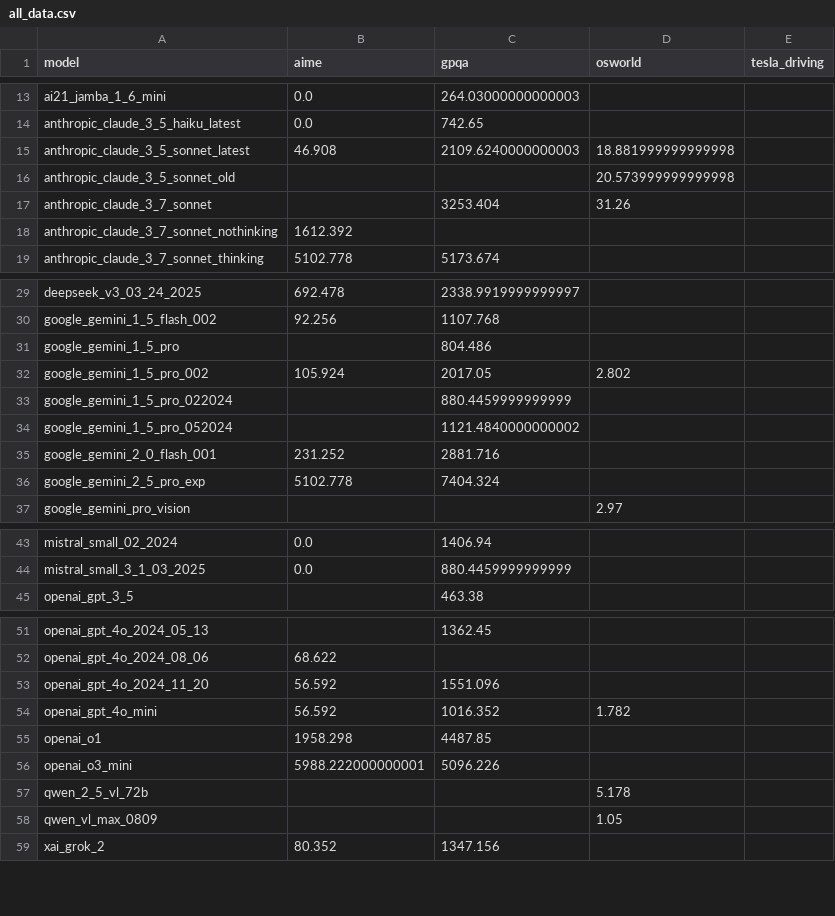
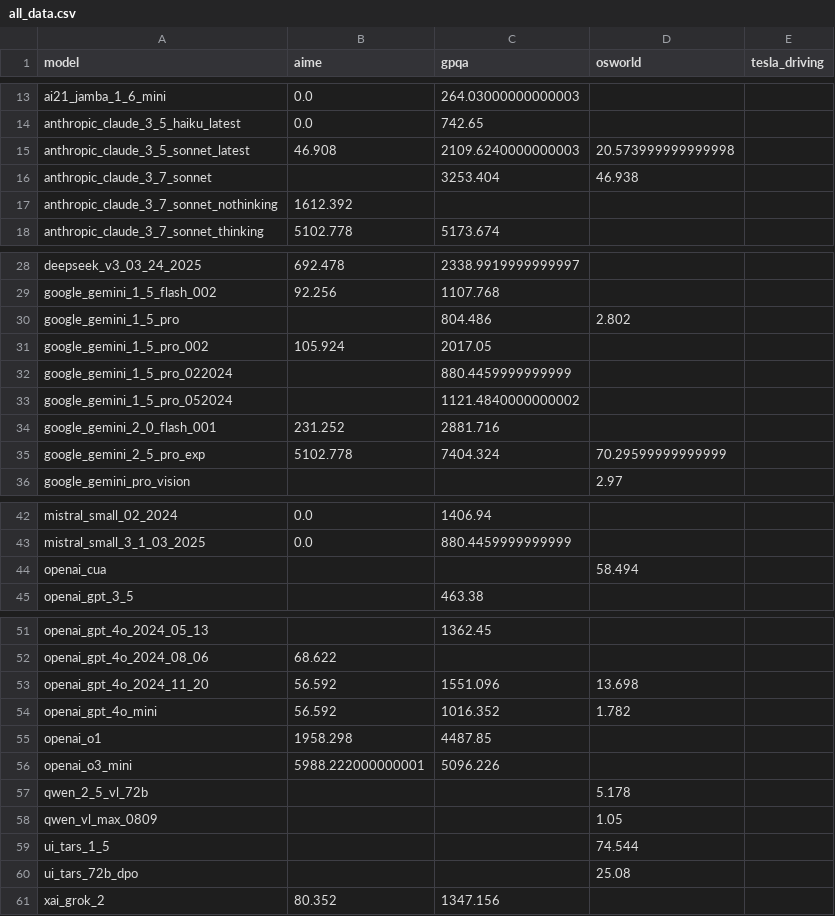
Before and after one commit to METR/cross-domain-horizon, a CSV file: data/all_data.csv, drawn as a sheet; only a part is shown, gaps mark what is left out.

```diff
--- a/data/all_data.csv
+++ b/data/all_data.csv
@@ -14,5 +14,4 @@ ai21_jamba_1_6_mini,0.0,264.03000000000003,,
 anthropic_claude_3_5_haiku_latest,0.0,742.65,,
-anthropic_claude_3_5_sonnet_latest,46.908,2109.6240000000003,18.881999999999998,
-anthropic_claude_3_5_sonnet_old,,,20.573999999999998,
-anthropic_claude_3_7_sonnet,,3253.404,31.26,
+anthropic_claude_3_5_sonnet_latest,46.908,2109.6240000000003,20.573999999999998,
+anthropic_claude_3_7_sonnet,,3253.404,46.938,
 anthropic_claude_3_7_sonnet_nothinking,1612.392,,,
@@ -30,4 +29,4 @@ deepseek_v3_03_24_2025,692.478,2338.9919999999997,,
 google_gemini_1_5_flash_002,92.256,1107.768,,
-google_gemini_1_5_pro,,804.486,,
-google_gemini_1_5_pro_002,105.924,2017.05,2.802,
+google_gemini_1_5_pro,,804.486,2.802,
+google_gemini_1_5_pro_002,105.924,2017.05,,
 google_gemini_1_5_pro_022024,,880.4459999999999,,
@@ -35,3 +34,3 @@ google_gemini_1_5_pro_052024,,1121.4840000000002,,
 google_gemini_2_0_flash_001,231.252,2881.716,,
-google_gemini_2_5_pro_exp,5102.778,7404.324,,
+google_gemini_2_5_pro_exp,5102.778,7404.324,70.29599999999999,
 google_gemini_pro_vision,,,2.97,
@@ -44,2 +43,3 @@ mistral_small_02_2024,0.0,1406.94,,
 mistral_small_3_1_03_2025,0.0,880.4459999999999,,
+openai_cua,,,58.494,
 openai_gpt_3_5,,463.38,,
@@ -52,3 +52,3 @@ openai_gpt_4o_2024_05_13,,1362.45,,
 openai_gpt_4o_2024_08_06,68.622,,,
-openai_gpt_4o_2024_11_20,56.592,1551.096,,
+openai_gpt_4o_2024_11_20,56.592,1551.096,13.698,
 openai_gpt_4o_mini,56.592,1016.352,1.782,
@@ -58,2 +58,4 @@ qwen_2_5_vl_72b,,,5.178,
 qwen_vl_max_0809,,,1.05,
+ui_tars_1_5,,,74.544,
+ui_tars_72b_dpo,,,25.08,
 xai_grok_2,80.352,1347.156,,
```
Also changed, not shown: data/horizons/osworld.csv, 7 other files.
